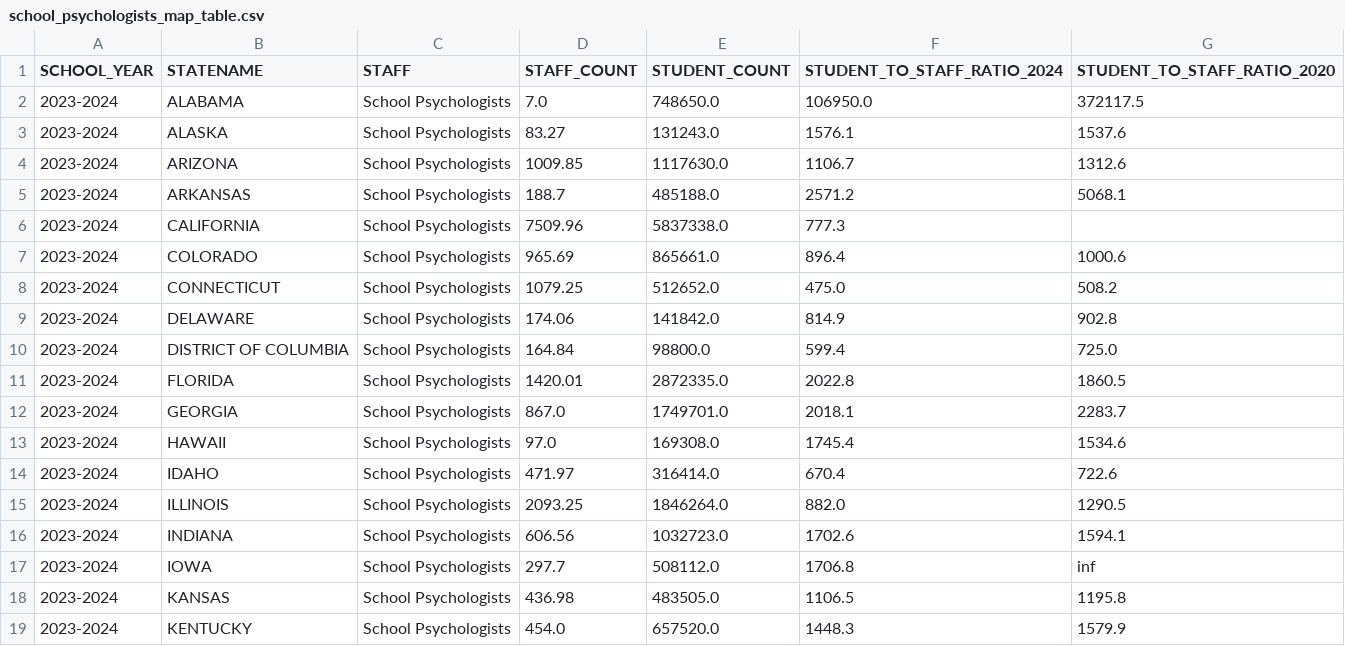
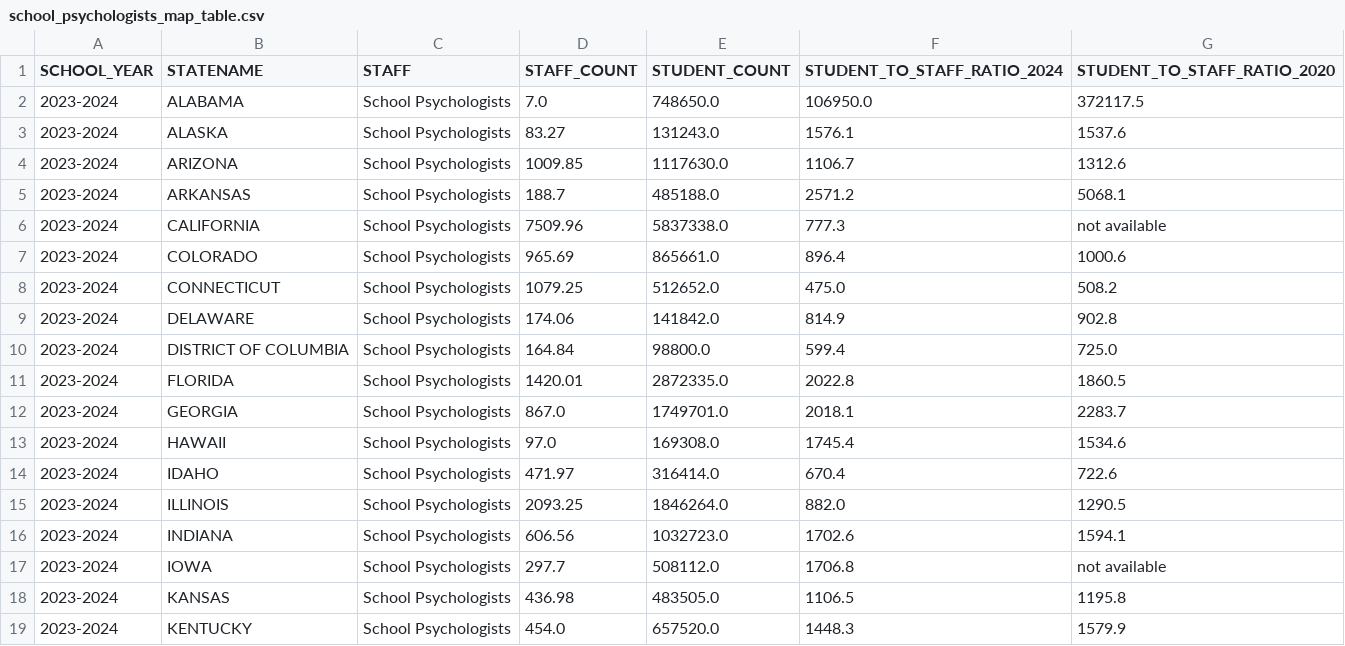
Before and after one commit to jkelly3rd/school_counselors, a CSV file: output/school_psychologists_map_table.csv, drawn as a sheet; only a part is shown.

Commit message:
Fix tables for NAs

```diff
--- a/output/school_psychologists_map_table.csv
+++ b/output/school_psychologists_map_table.csv
@@ -5,3 +5,3 @@ SCHOOL_YEAR,STATENAME,STAFF,STAFF_COUNT,STUDENT_COUNT,STUDENT_TO_STAFF_RATIO_202
 2023-2024,ARKANSAS,School Psychologists,188.7,485188.0,2571.2,5068.1
-2023-2024,CALIFORNIA,School Psychologists,7509.96,5837338.0,777.3,
+2023-2024,CALIFORNIA,School Psychologists,7509.96,5837338.0,777.3,not available
 2023-2024,COLORADO,School Psychologists,965.69,865661.0,896.4,1000.6
@@ -16,3 +16,3 @@ SCHOOL_YEAR,STATENAME,STAFF,STAFF_COUNT,STUDENT_COUNT,STUDENT_TO_STAFF_RATIO_202
 2023-2024,INDIANA,School Psychologists,606.56,1032723.0,1702.6,1594.1
-2023-2024,IOWA,School Psychologists,297.7,508112.0,1706.8,inf
+2023-2024,IOWA,School Psychologists,297.7,508112.0,1706.8,not available
 2023-2024,KANSAS,School Psychologists,436.98,483505.0,1106.5,1195.8
```
